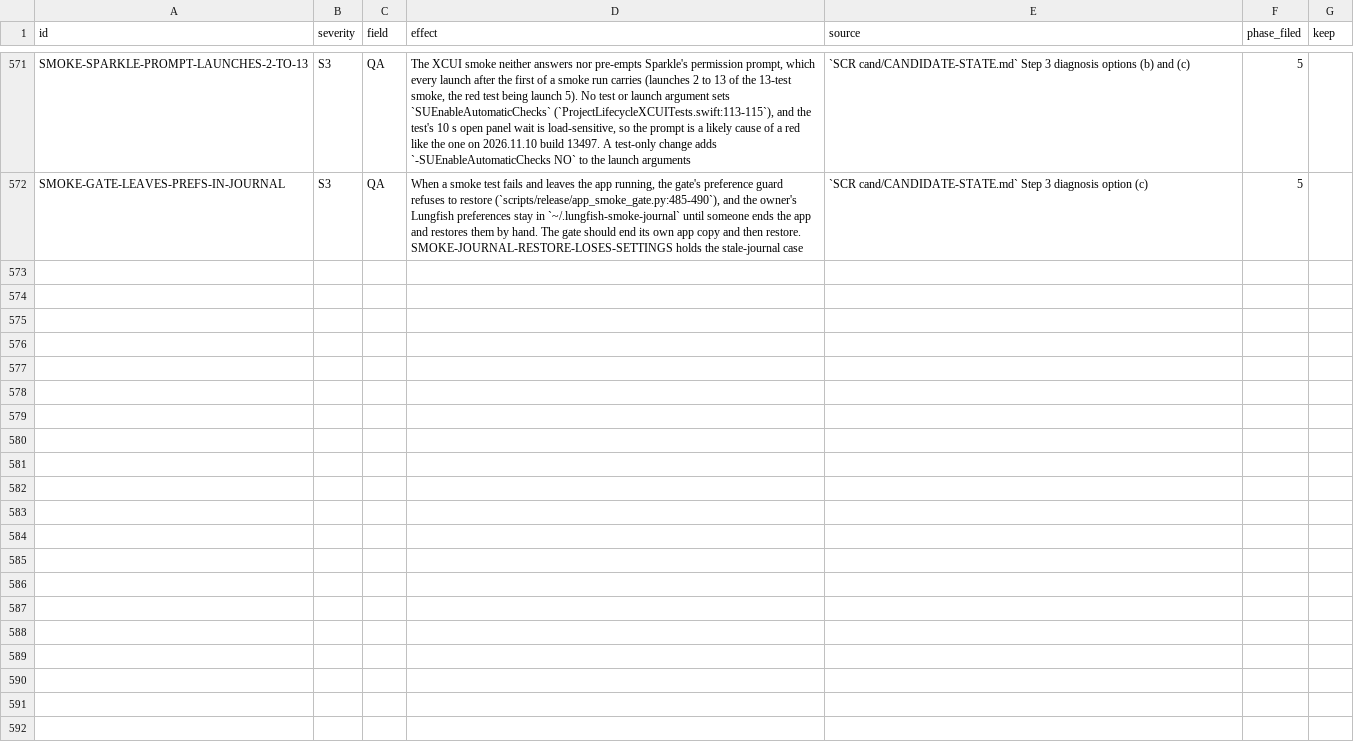
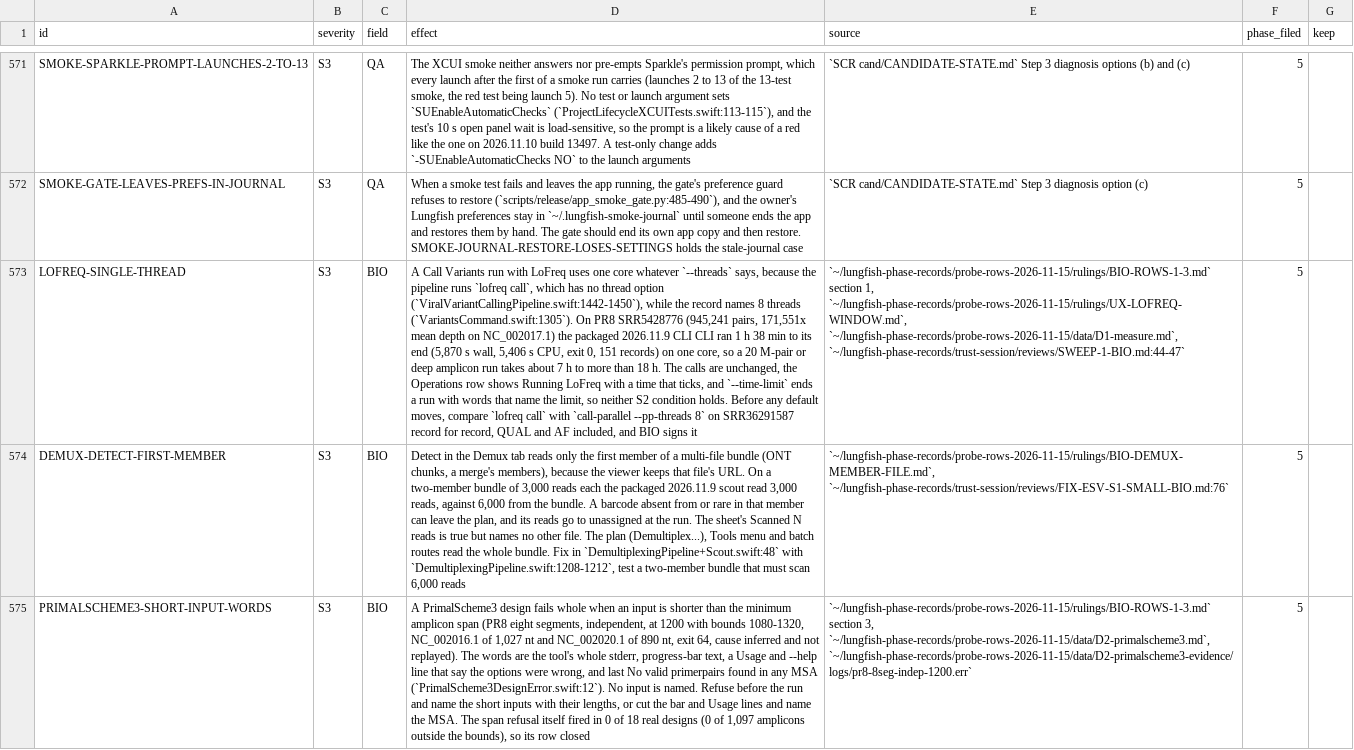
Before and after one commit to dhoconno/lungfish-genome-explorer, a TSV file: docs/plans/backlog-later.tsv, drawn as a sheet; only a part is shown, gaps mark what is left out; the diff names each change by its address in the sheet, - before the commit and + after, or states it on an @@ line.

```diff
--- a/docs/plans/backlog-later.tsv
+++ b/docs/plans/backlog-later.tsv
+row 573: LOFREQ-SINGLE-THREAD | S3 | BIO | A Call Variants run with LoFreq uses one core whatever `--threads` says, because the pipeline runs `lofreq call`, which has no thread option (`ViralVariantCallingPipeline.swift:1442-1450`), while the record names 8 threads (`VariantsCommand.swift:1305`). On PR8 SRR5428776 (945,241 pairs, 171,551x mean depth on NC_002017.1) the packaged 2026.11.9 CLI CLI ran 1 h 38 min to its end (5,870 s wall, 5,406 s CPU, exit 0, 151 records) on one core, so a 20 M-pair or deep amplicon run takes about 7 h to more than 18 h. The calls are unchanged, the Operations row shows Running LoFreq with a time that ticks, and `--time-limit` ends a run with words that name the limit, so neither S2 condition holds. Before any default moves, compare `lofreq call` with `call-parallel --pp-threads 8` on SRR36291587 record for record, QUAL and AF included, and BIO signs it | `~/lungfish-phase-records/probe-rows-2026-11-15/rulings/BIO-ROWS-1-3.md` section 1, `~/lungfish-phase-records/probe-rows-2026-11-15/rulings/UX-LOFREQ-WINDOW.md`, `~/lungfish-phase-records/probe-rows-2026-11-15/data/D1-measure.md`, `~/lungfish-phase-records/trust-session/reviews/SWEEP-1-BIO.md:44-47` | 5
+row 574: DEMUX-DETECT-FIRST-MEMBER | S3 | BIO | Detect in the Demux tab reads only the first member of a multi-file bundle (ONT chunks, a merge's members), because the viewer keeps that file's URL. On a two-member bundle of 3,000 reads each the packaged 2026.11.9 scout read 3,000 reads, against 6,000 from the bundle. A barcode absent from or rare in that member can leave the plan, and its reads go to unassigned at the run. The sheet's Scanned N reads is true but names no other file. The plan (Demultiplex...), Tools menu and batch routes read the whole bundle. Fix in `DemultiplexingPipeline+Scout.swift:48` with `DemultiplexingPipeline.swift:1208-1212`, test a two-member bundle that must scan 6,000 reads | `~/lungfish-phase-records/probe-rows-2026-11-15/rulings/BIO-DEMUX-MEMBER-FILE.md`, `~/lungfish-phase-records/trust-session/reviews/FIX-ESV-S1-SMALL-BIO.md:76` | 5
+row 575: PRIMALSCHEME3-SHORT-INPUT-WORDS | S3 | BIO | A PrimalScheme3 design fails whole when an input is shorter than the minimum amplicon span (PR8 eight segments, independent, at 1200 with bounds 1080-1320, NC_002016.1 of 1,027 nt and NC_002020.1 of 890 nt, exit 64, cause inferred and not replayed). The words are the tool's whole stderr, progress-bar text, a Usage and --help line that say the options were wrong, and last No valid primerpairs found in any MSA (`PrimalScheme3DesignError.swift:12`). No input is named. Refuse before the run and name the short inputs with their lengths, or cut the bar and Usage lines and name the MSA. The span refusal itself fired in 0 of 18 real designs (0 of 1,097 amplicons outside the bounds), so its row closed | `~/lungfish-phase-records/probe-rows-2026-11-15/rulings/BIO-ROWS-1-3.md` section 3, `~/lungfish-phase-records/probe-rows-2026-11-15/data/D2-primalscheme3.md`, `~/lungfish-phase-records/probe-rows-2026-11-15/data/D2-primalscheme3-evidence/logs/pr8-8seg-indep-1200.err` | 5
```
Also changed, not shown: 1 other file.
